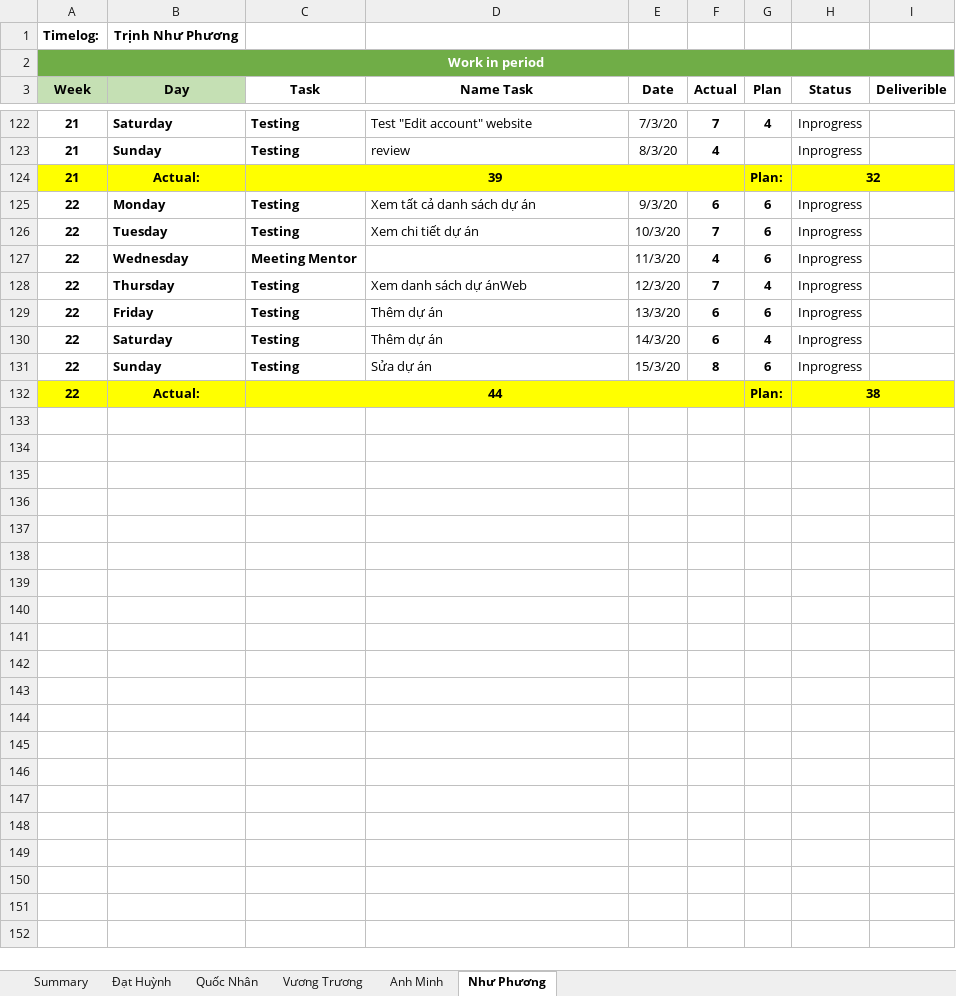
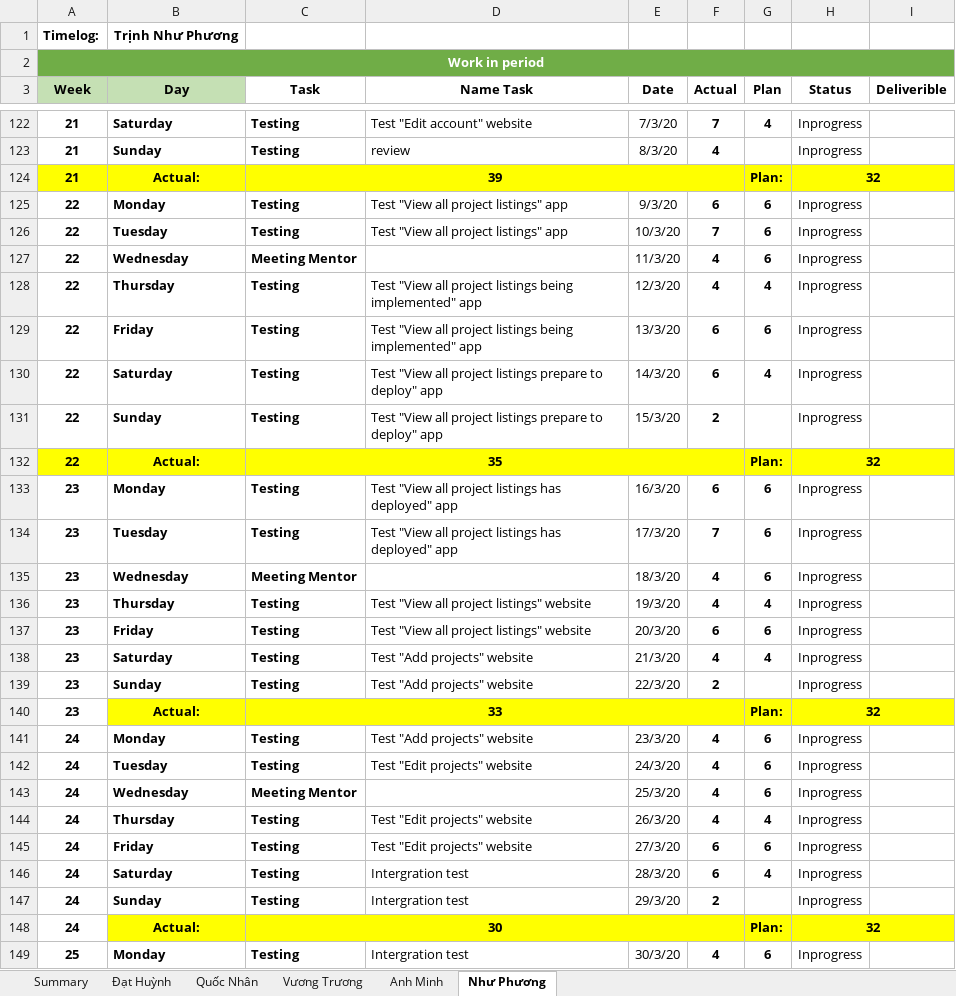
Before and after one commit to DamianHuynh/Capstone-Project, an Excel workbook: Improgress/4. Timelog/PM_TimeLog.xlsx, sheet Như Phương, drawn as a sheet; only a part is shown, gaps mark what is left out; values as stored, in another font and other column widths than the file's, no borders; the diff covers the shown part only; the diff names each change by its address in the sheet, - before the commit and + after, or states it on an @@ line.

Commit message:
time log

```diff
--- a/Improgress/4. Timelog/PM_TimeLog.xlsx (sheet Như Phương)
+++ b/Improgress/4. Timelog/PM_TimeLog.xlsx (sheet Như Phương)
-D125 (Name Task): Xem tất cả danh sách dự án
+D125 (Name Task): Test "View all project listings" app
-D126 (Name Task): Xem chi tiết dự án
+D126 (Name Task): Test "View all project listings" app
-D128 (Name Task): Xem danh sách dự ánWeb
+D128 (Name Task): Test "View all project listings being implemented" app
-F128 (Actual): 7
+F128 (Actual): 4
-D129 (Name Task): Thêm dự án
+D129 (Name Task): Test "View all project listings being implemented" app
-D130 (Name Task): Thêm dự án
+D130 (Name Task): Test "View all project listings prepare to deploy" app
-D131 (Name Task): Sửa dự án
+D131 (Name Task): Test "View all project listings prepare to deploy" app
-F131 (Actual): 8
+F131 (Actual): 2
-G131 (Plan): 6
+G131 (Plan): (empty)
-C132 (Task): 44
+C132 (Task): 35
-H132 (Status): 38
+H132 (Status): 32
+row 133: 23 | Monday | Testing | Test "View all project listings has deployed" app | 16/3/20 | 6 | 6 | Inprogress
+row 134: 23 | Tuesday | Testing | Test "View all project listings has deployed" app | 17/3/20 | 7 | 6 | Inprogress
+row 135: 23 | Wednesday | Meeting Mentor |  | 18/3/20 | 4 | 6 | Inprogress
+row 136: 23 | Thursday | Testing | Test "View all project listings" website | 19/3/20 | 4 | 4 | Inprogress
+row 137: 23 | Friday | Testing | Test "View all project listings" website | 20/3/20 | 6 | 6 | Inprogress
+row 138: 23 | Saturday | Testing | Test "Add projects" website | 21/3/20 | 4 | 4 | Inprogress
+row 139: 23 | Sunday | Testing | Test "Add projects" website | 22/3/20 | 2 |  | Inprogress
+row 140: 23 | Actual: | 33 |  |  |  | Plan: | 32
+row 141: 24 | Monday | Testing | Test "Add projects" website | 23/3/20 | 4 | 6 | Inprogress
+row 142: 24 | Tuesday | Testing | Test "Edit projects" website | 24/3/20 | 4 | 6 | Inprogress
+row 143: 24 | Wednesday | Meeting Mentor |  | 25/3/20 | 4 | 6 | Inprogress
+row 144: 24 | Thursday | Testing | Test "Edit projects" website | 26/3/20 | 4 | 4 | Inprogress
+row 145: 24 | Friday | Testing | Test "Edit projects" website | 27/3/20 | 6 | 6 | Inprogress
+row 146: 24 | Saturday | Testing | Intergration test | 28/3/20 | 6 | 4 | Inprogress
+row 147: 24 | Sunday | Testing | Intergration test | 29/3/20 | 2 |  | Inprogress
+row 148: 24 | Actual: | 30 |  |  |  | Plan: | 32
+row 149: 25 | Monday | Testing | Intergration test | 30/3/20 | 4 | 6 | Inprogress
```
Also changed, not shown: 15 added rows elsewhere in this sheet, charts or pictures, Improgress/2. Artifact and Deliverable/Project Monitoring and Control/PM_Module2_Ver1.0.xlsx.
